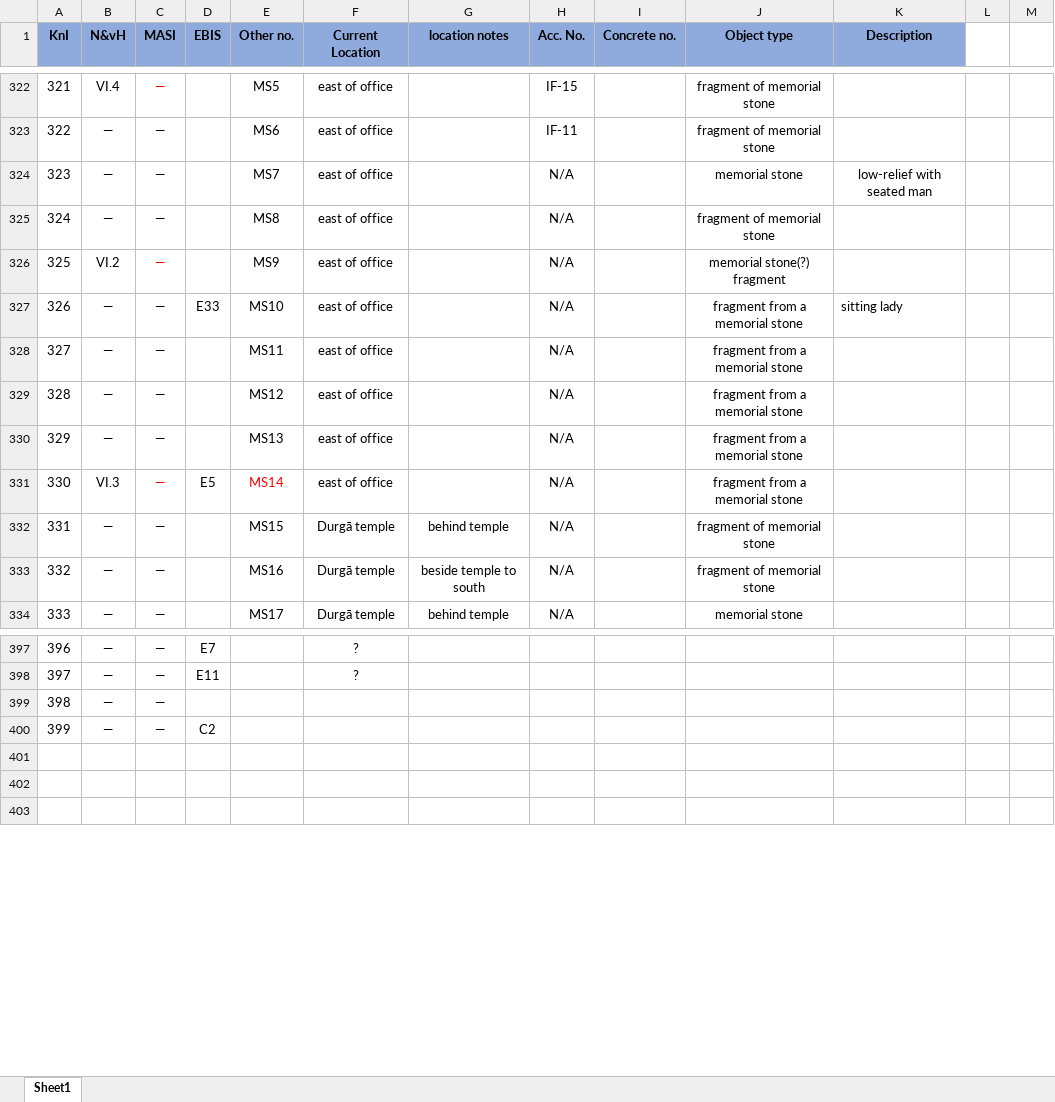
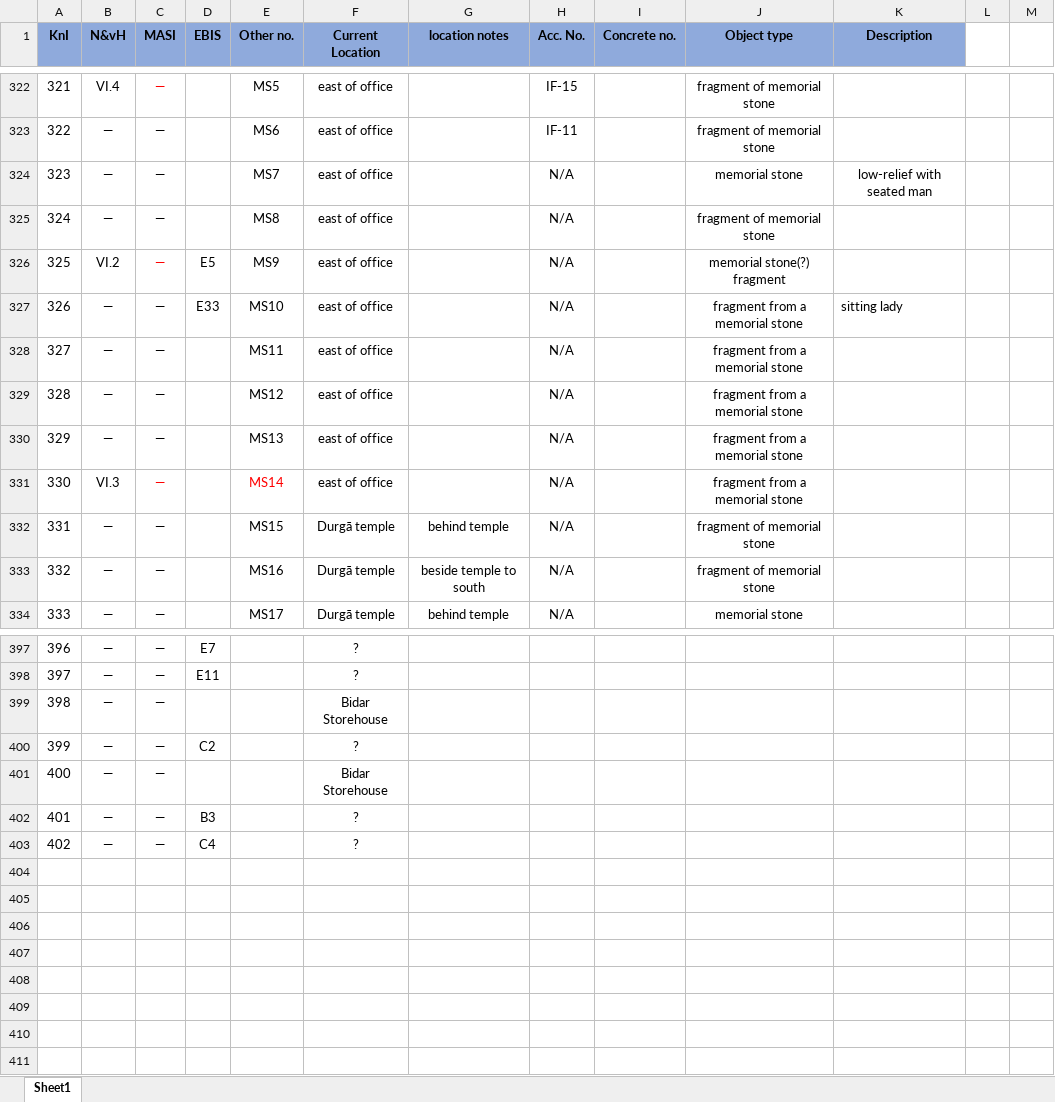
Before and after one commit to erc-dharma/tfb-satavahana-epigraphy, an Excel workbook: metadata/Inventory inscribed pieces.xlsx, sheet Sheet1, drawn as a sheet; only a part is shown, gaps mark what is left out; values as stored, in another font and other column widths than the file's, no borders; the diff names each change by its address in the sheet, - before the commit and + after, or states it on an @@ line.

```diff
--- a/metadata/Inventory inscribed pieces.xlsx (sheet Sheet1)
+++ b/metadata/Inventory inscribed pieces.xlsx (sheet Sheet1)
-D326 (EBIS): (empty)
+D326 (EBIS): E5
-D331 (EBIS): E5
+D331 (EBIS): (empty)
-F399 (Current Location): (empty)
+F399 (Current Location): Bidar Storehouse
-F400 (Current Location): (empty)
+F400 (Current Location): ?
+row 401: 400 | — | — |  |  | Bidar Storehouse
+row 402: 401 | — | — | B3 |  | ?
+row 403: 402 | — | — | C4 |  | ?
+row 404: (empty)
+row 405: (empty)
+row 406: (empty)
+row 407: (empty)
+row 408: (empty)
```
Also changed, not shown: 1 other file.
